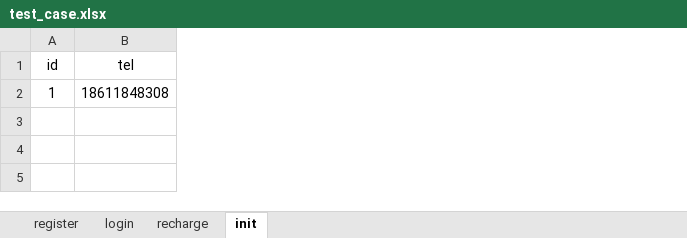
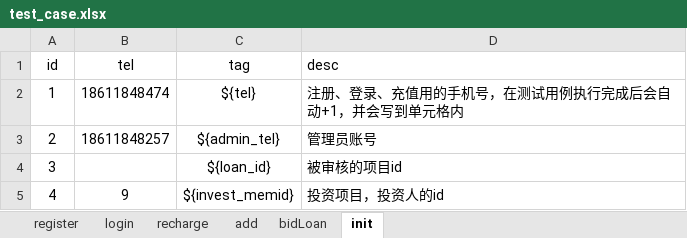
Before and after one commit to music51555/wxPythonCode, an Excel workbook: m7/Lemon_Tree/FurureLoan/utils/do_excel/test_case.xlsx, sheet init, drawn as a sheet; values as stored, in another font and other column widths than the file's, no borders; the diff names each change by its address in the sheet, - before the commit and + after, or states it on an @@ line.

```diff
--- a/m7/Lemon_Tree/FurureLoan/utils/do_excel/test_case.xlsx (sheet init)
+++ b/m7/Lemon_Tree/FurureLoan/utils/do_excel/test_case.xlsx (sheet init)
+sheet tab: add
+sheet tab: bidLoan
+column C (tag), row 2: ${tel}
+column D (desc), row 2: 注册、登录、充值用的手机号，在测试用例执行完成后会自动+1，并会写到单元格内
-B2 (tel): 18611848308
+B2 (tel): 18611848474
+row 3: 2 | 18611848257 | ${admin_tel} | 管理员账号
+row 4: 3 |  | ${loan_id} | 被审核的项目id
+row 5: 4 | 9 | ${invest_memid} | 投资项目，投资人的id
```
Also changed, not shown: sheet recharge, sheet login, sheet register, 31 other files.
